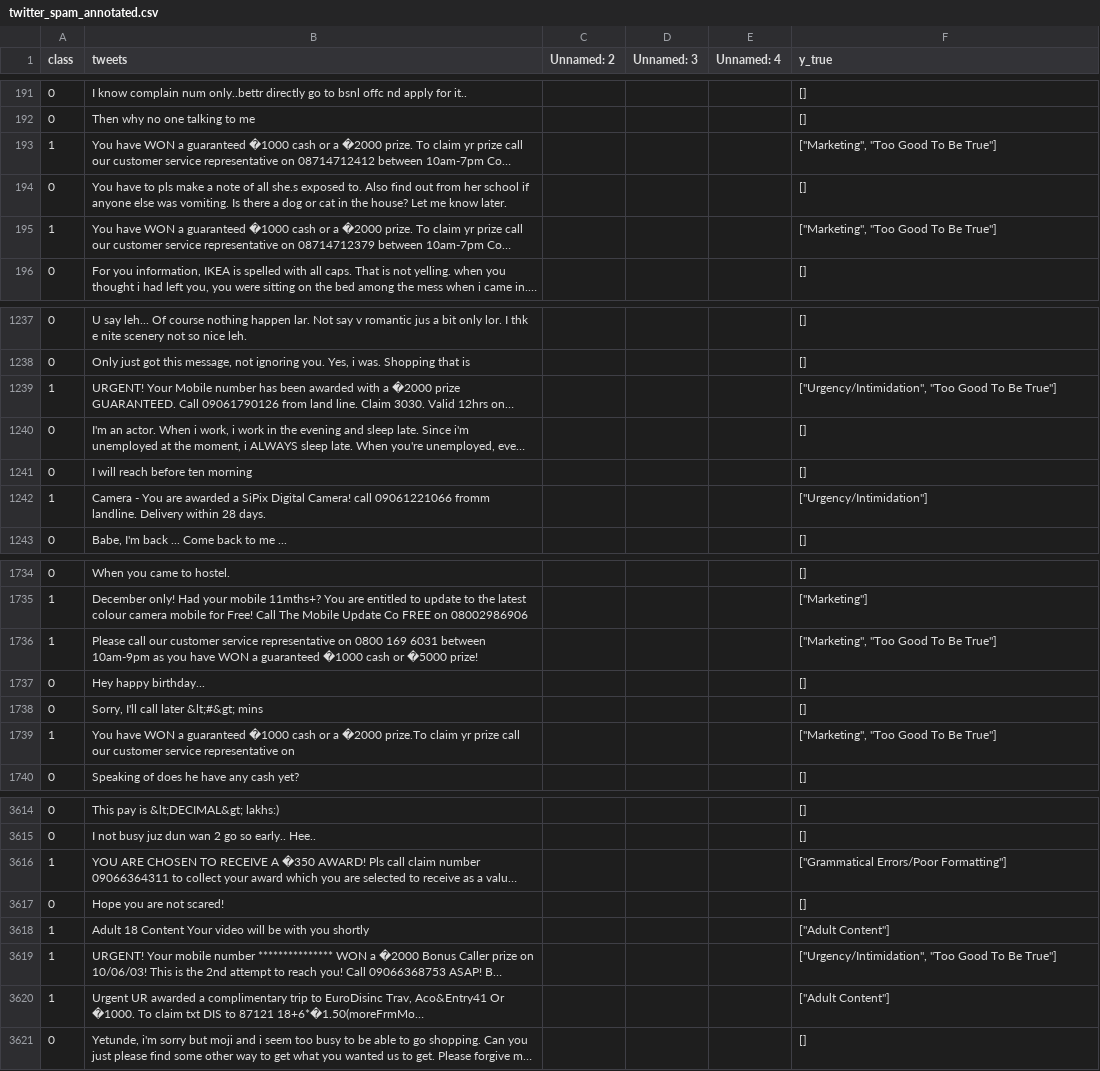
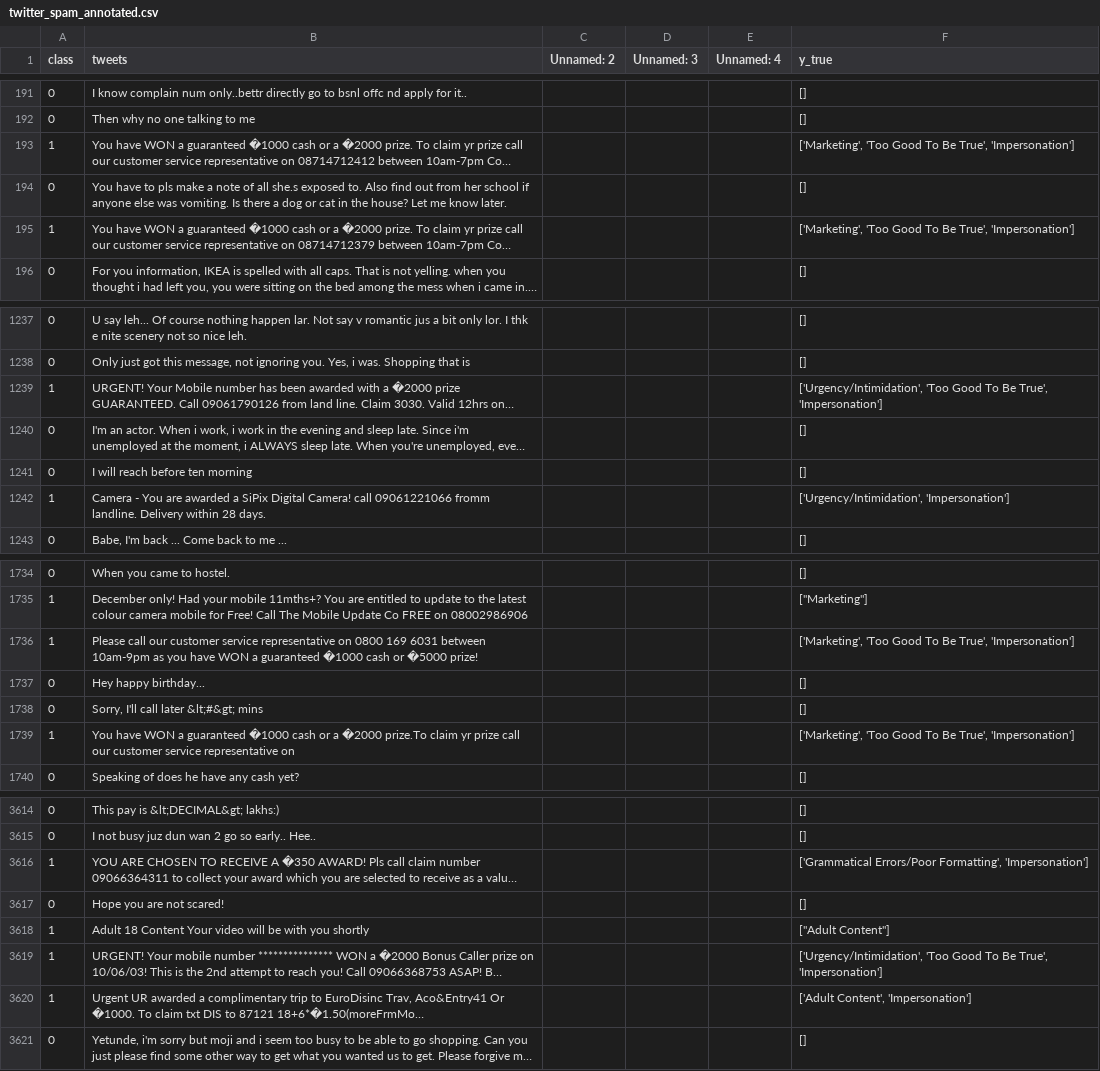
Before and after one commit to terry-brett/MsgVerify, a CSV file: python/datasets/phishing_messages_datasets/annotated with reasoning labels/v2/twitter_spam_annotated.csv, drawn as a sheet; only a part is shown, gaps mark what is left out; long unchanged cells end in …; the diff covers the shown part only; the diff names each change by its address in the sheet, - before the commit and + after, or states it on an @@ line.

Commit message:
udpate datasets

```diff
--- a/python/datasets/phishing_messages_datasets/annotated with reasoning labels/v2/twitter_spam_annotated.csv
+++ b/python/datasets/phishing_messages_datasets/annotated with reasoning labels/v2/twitter_spam_annotated.csv
-F193 (y_true): ["Marketing", "Too Good To Be True"]
+F193 (y_true): ['Marketing', 'Too Good To Be True', 'Impersonation']
-F195 (y_true): ["Marketing", "Too Good To Be True"]
+F195 (y_true): ['Marketing', 'Too Good To Be True', 'Impersonation']
-F1239 (y_true): ["Urgency/Intimidation", "Too Good To Be True"]
+F1239 (y_true): ['Urgency/Intimidation', 'Too Good To Be True', 'Impersonation']
-F1242 (y_true): ["Urgency/Intimidation"]
+F1242 (y_true): ['Urgency/Intimidation', 'Impersonation']
-F1736 (y_true): ["Marketing", "Too Good To Be True"]
+F1736 (y_true): ['Marketing', 'Too Good To Be True', 'Impersonation']
-F1739 (y_true): ["Marketing", "Too Good To Be True"]
+F1739 (y_true): ['Marketing', 'Too Good To Be True', 'Impersonation']
-F3616 (y_true): ["Grammatical Errors/Poor Formatting"]
+F3616 (y_true): ['Grammatical Errors/Poor Formatting', 'Impersonation']
-F3619 (y_true): ["Urgency/Intimidation", "Too Good To Be True"]
+F3619 (y_true): ['Urgency/Intimidation', 'Too Good To Be True', 'Impersonation']
-F3620 (y_true): ["Adult Content"]
+F3620 (y_true): ['Adult Content', 'Impersonation']
```
Also changed, not shown: 140 edited cells elsewhere in this file, 1 other file.
